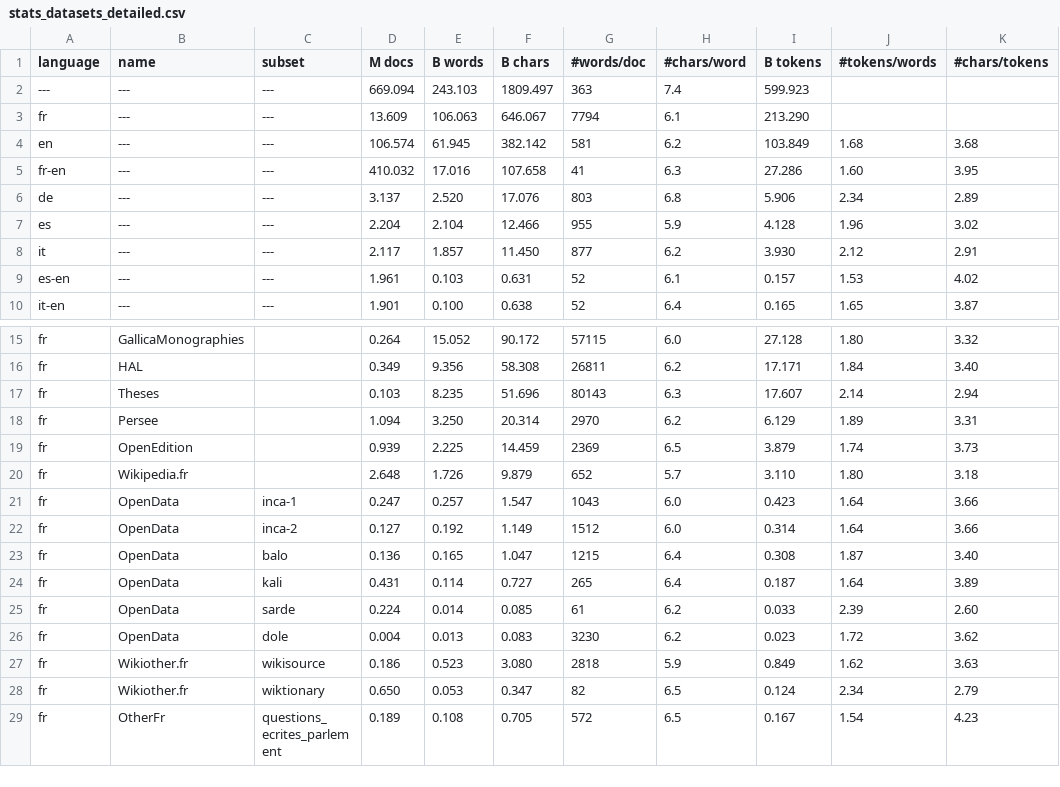
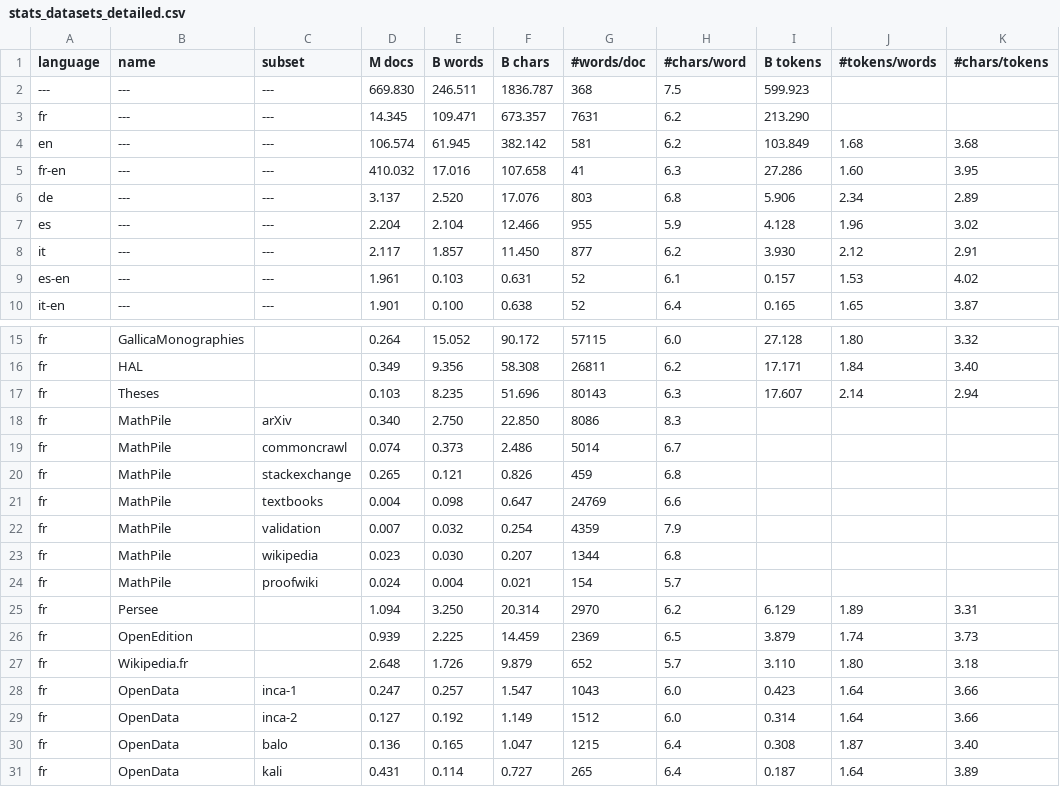
Before and after one commit to OpenLLM-France/Lucie-Training, a CSV file: assets/stats_datasets_detailed.csv, drawn as a sheet; only a part is shown, gaps mark what is left out; the shorter side is filled out with more unchanged rows.

Commit message:
Add MathPile dataset

```diff
--- a/assets/stats_datasets_detailed.csv
+++ b/assets/stats_datasets_detailed.csv
@@ -1,4 +1,4 @@
 language ,name                 ,subset       ,  M docs, B words, B chars, #words/doc,#chars/word, B tokens,#tokens/words,#chars/tokens
----      ,---                  ,---          , 669.094, 243.103,1809.497,        363,        7.4,  599.923,            ,
-fr       ,---                  ,---          ,  13.609, 106.063, 646.067,       7794,        6.1,  213.290,            ,
+---      ,---                  ,---          , 669.830, 246.511,1836.787,        368,        7.5,  599.923,            ,
+fr       ,---                  ,---          ,  14.345, 109.471, 673.357,       7631,        6.2,  213.290,            ,
 en       ,---                  ,---          , 106.574,  61.945, 382.142,        581,        6.2,  103.849,        1.68,        3.68
@@ -17,2 +17,9 @@ fr       ,HAL                  ,             ,   0.349,   9.356,  58.308,      2
 fr       ,Theses               ,             ,   0.103,   8.235,  51.696,      80143,        6.3,   17.607,        2.14,        2.94
+fr       ,MathPile             ,arXiv        ,   0.340,   2.750,  22.850,       8086,        8.3,         ,            ,
+fr       ,MathPile             ,commoncrawl  ,   0.074,   0.373,   2.486,       5014,        6.7,         ,            ,
+fr       ,MathPile             ,stackexchange,   0.265,   0.121,   0.826,        459,        6.8,         ,            ,
+fr       ,MathPile             ,textbooks    ,   0.004,   0.098,   0.647,      24769,        6.6,         ,            ,
+fr       ,MathPile             ,validation   ,   0.007,   0.032,   0.254,       4359,        7.9,         ,            ,
+fr       ,MathPile             ,wikipedia    ,   0.023,   0.030,   0.207,       1344,        6.8,         ,            ,
+fr       ,MathPile             ,proofwiki    ,   0.024,   0.004,   0.021,        154,        5.7,         ,            ,
 fr       ,Persee               ,             ,   1.094,   3.250,  20.314,       2970,        6.2,    6.129,        1.89,        3.31
```
Also changed, not shown: assets/stats_datasets.csv, 1 other file.
